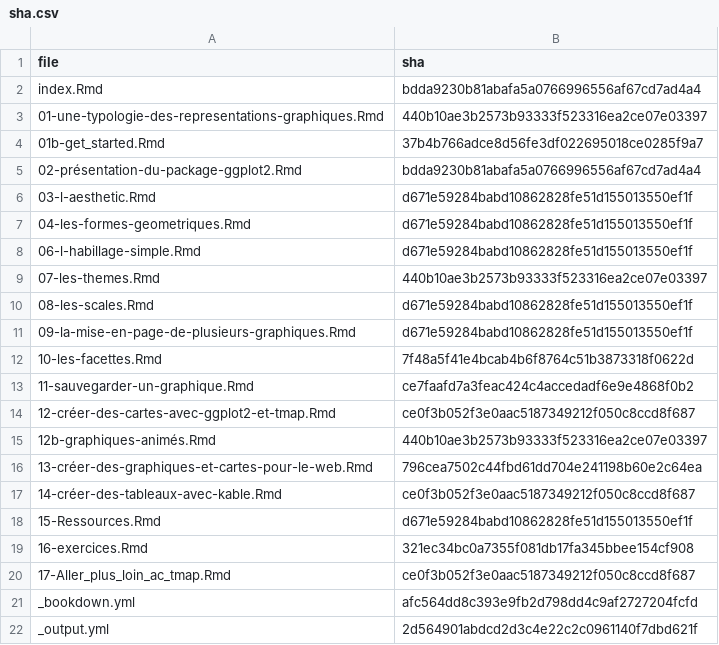
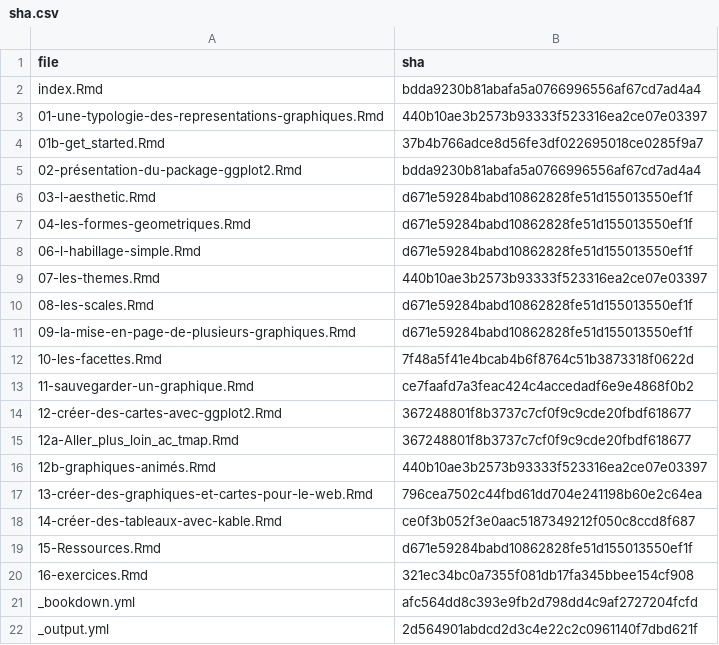
Before and after one commit to MTES-MCT/parcours-r, a CSV file: m5/sha.csv, drawn as a sheet; removed rows and columns are numbered as before the commit, all else as after; the diff names each change by its address in the sheet, - before the commit and + after, or states it on an @@ line.

```diff
--- a/m5/sha.csv
+++ b/m5/sha.csv
-row 14: 12-créer-des-cartes-avec-ggplot2-et-tmap.Rmd | ce0f3b052f3e0aac5187349212f050c8ccd8f687
+row 14: 12-créer-des-cartes-avec-ggplot2.Rmd | 367248801f8b3737c7cf0f9c9cde20fbdf618677
+row 15: 12a-Aller_plus_loin_ac_tmap.Rmd | 367248801f8b3737c7cf0f9c9cde20fbdf618677
-row 20: 17-Aller_plus_loin_ac_tmap.Rmd | ce0f3b052f3e0aac5187349212f050c8ccd8f687
```
Also changed, not shown: 20 other files.
